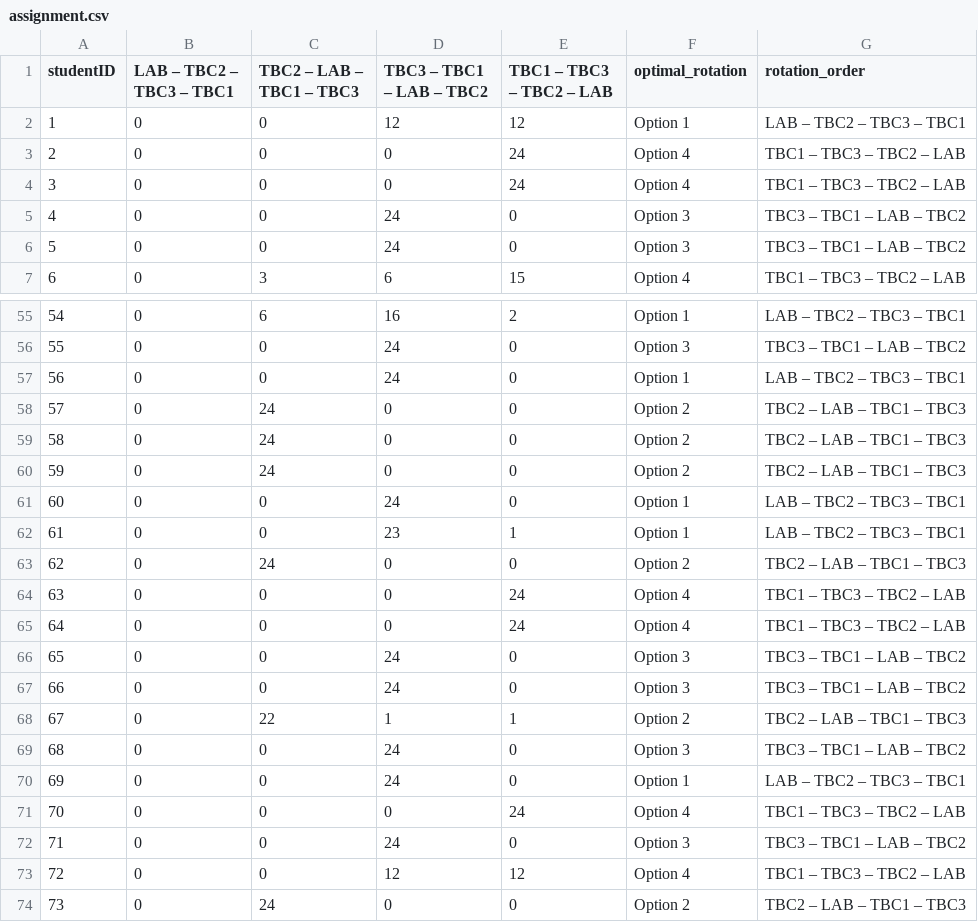
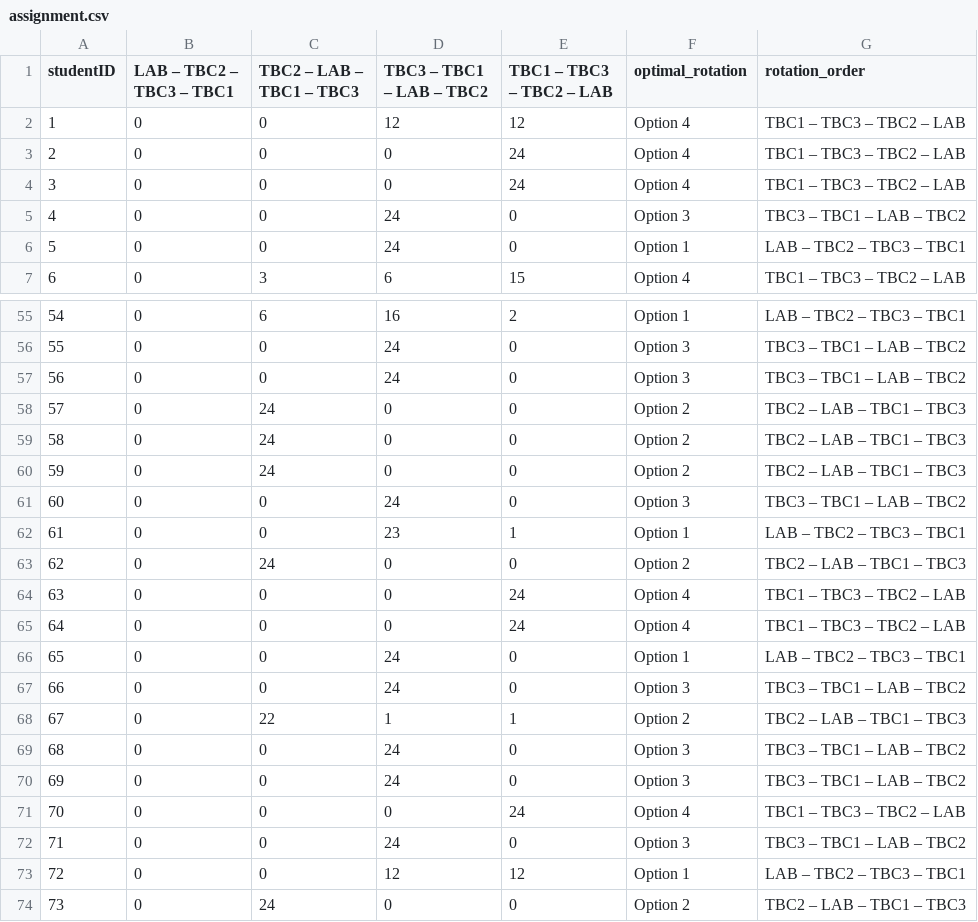
Before and after one commit to roshanlodha/NRMA, a CSV file: uploads/assignment.csv, drawn as a sheet; only a part is shown, gaps mark what is left out; the diff covers the shown part only.

```diff
--- a/uploads/assignment.csv
+++ b/uploads/assignment.csv
@@ -1,3 +1,3 @@
 studentID,LAB – TBC2 – TBC3 – TBC1,TBC2 – LAB – TBC1 – TBC3,TBC3 – TBC1 – LAB – TBC2,TBC1 – TBC3 – TBC2 – LAB,optimal_rotation,rotation_order
-1,0,0,12,12,Option 1,LAB – TBC2 – TBC3 – TBC1
+1,0,0,12,12,Option 4,TBC1 – TBC3 – TBC2 – LAB
 2,0,0,0,24,Option 4,TBC1 – TBC3 – TBC2 – LAB
@@ -5,3 +5,3 @@ studentID,LAB – TBC2 – TBC3 – TBC1,TBC2 – LAB – TBC1 – TBC3,TBC3 –
 4,0,0,24,0,Option 3,TBC3 – TBC1 – LAB – TBC2
-5,0,0,24,0,Option 3,TBC3 – TBC1 – LAB – TBC2
+5,0,0,24,0,Option 1,LAB – TBC2 – TBC3 – TBC1
 6,0,3,6,15,Option 4,TBC1 – TBC3 – TBC2 – LAB
@@ -56,3 +56,3 @@ studentID,LAB – TBC2 – TBC3 – TBC1,TBC2 – LAB – TBC1 – TBC3,TBC3 –
 55,0,0,24,0,Option 3,TBC3 – TBC1 – LAB – TBC2
-56,0,0,24,0,Option 1,LAB – TBC2 – TBC3 – TBC1
+56,0,0,24,0,Option 3,TBC3 – TBC1 – LAB – TBC2
 57,0,24,0,0,Option 2,TBC2 – LAB – TBC1 – TBC3
@@ -60,3 +60,3 @@ studentID,LAB – TBC2 – TBC3 – TBC1,TBC2 – LAB – TBC1 – TBC3,TBC3 –
 59,0,24,0,0,Option 2,TBC2 – LAB – TBC1 – TBC3
-60,0,0,24,0,Option 1,LAB – TBC2 – TBC3 – TBC1
+60,0,0,24,0,Option 3,TBC3 – TBC1 – LAB – TBC2
 61,0,0,23,1,Option 1,LAB – TBC2 – TBC3 – TBC1
@@ -65,3 +65,3 @@ studentID,LAB – TBC2 – TBC3 – TBC1,TBC2 – LAB – TBC1 – TBC3,TBC3 –
 64,0,0,0,24,Option 4,TBC1 – TBC3 – TBC2 – LAB
-65,0,0,24,0,Option 3,TBC3 – TBC1 – LAB – TBC2
+65,0,0,24,0,Option 1,LAB – TBC2 – TBC3 – TBC1
 66,0,0,24,0,Option 3,TBC3 – TBC1 – LAB – TBC2
@@ -69,6 +69,6 @@ studentID,LAB – TBC2 – TBC3 – TBC1,TBC2 – LAB – TBC1 – TBC3,TBC3 –
 68,0,0,24,0,Option 3,TBC3 – TBC1 – LAB – TBC2
-69,0,0,24,0,Option 1,LAB – TBC2 – TBC3 – TBC1
+69,0,0,24,0,Option 3,TBC3 – TBC1 – LAB – TBC2
 70,0,0,0,24,Option 4,TBC1 – TBC3 – TBC2 – LAB
 71,0,0,24,0,Option 3,TBC3 – TBC1 – LAB – TBC2
-72,0,0,12,12,Option 4,TBC1 – TBC3 – TBC2 – LAB
+72,0,0,12,12,Option 1,LAB – TBC2 – TBC3 – TBC1
 73,0,24,0,0,Option 2,TBC2 – LAB – TBC1 – TBC3
```
Also changed, not shown: 6 edited cells elsewhere in this file, 10 other files.
